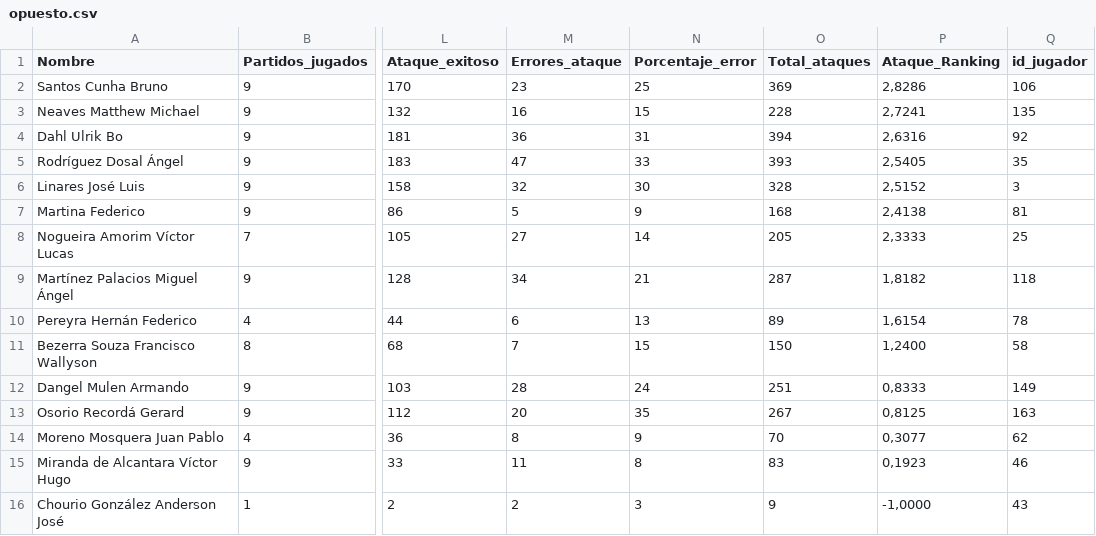
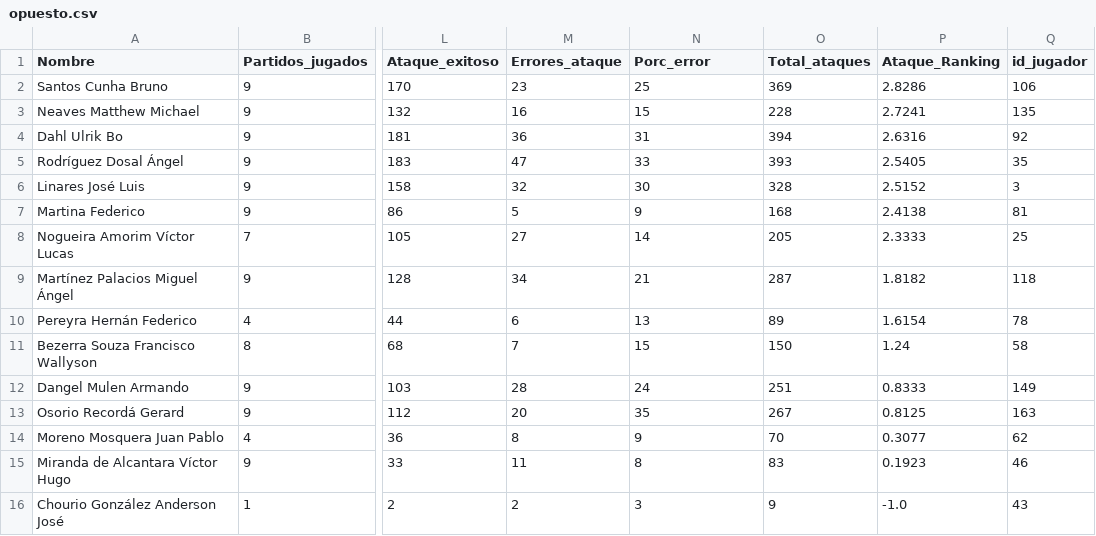
Before and after one commit to AlejandroCasna/Proyecto_final, a CSV file: data/2023-2024/opuesto.csv, drawn as a sheet; only a part is shown, gaps mark what is left out; the diff names each change by its address in the sheet, - before the commit and + after, or states it on an @@ line.

```diff
--- a/data/2023-2024/opuesto.csv
+++ b/data/2023-2024/opuesto.csv
-N1: Porcentaje_error
+N1: Porc_error
-P2 (Ataque_Ranking): 2,8286
+P2 (Ataque_Ranking): 2.8286
-P3 (Ataque_Ranking): 2,7241
+P3 (Ataque_Ranking): 2.7241
-P4 (Ataque_Ranking): 2,6316
+P4 (Ataque_Ranking): 2.6316
-P5 (Ataque_Ranking): 2,5405
+P5 (Ataque_Ranking): 2.5405
-P6 (Ataque_Ranking): 2,5152
+P6 (Ataque_Ranking): 2.5152
-P7 (Ataque_Ranking): 2,4138
+P7 (Ataque_Ranking): 2.4138
-P8 (Ataque_Ranking): 2,3333
+P8 (Ataque_Ranking): 2.3333
-P9 (Ataque_Ranking): 1,8182
+P9 (Ataque_Ranking): 1.8182
-P10 (Ataque_Ranking): 1,6154
+P10 (Ataque_Ranking): 1.6154
-P11 (Ataque_Ranking): 1,2400
+P11 (Ataque_Ranking): 1.24
-P12 (Ataque_Ranking): 0,8333
+P12 (Ataque_Ranking): 0.8333
-P13 (Ataque_Ranking): 0,8125
+P13 (Ataque_Ranking): 0.8125
-P14 (Ataque_Ranking): 0,3077
+P14 (Ataque_Ranking): 0.3077
-P15 (Ataque_Ranking): 0,1923
+P15 (Ataque_Ranking): 0.1923
-P16 (Ataque_Ranking): -1,0000
+P16 (Ataque_Ranking): -1.0
```
Also changed, not shown: data/2023-2024/Jugadores.csv, data/2023-2024/colocador.csv, 13 other files.
